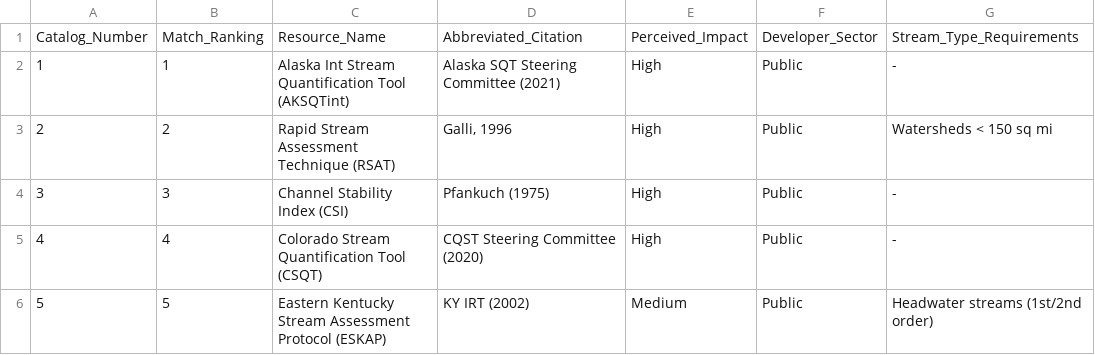
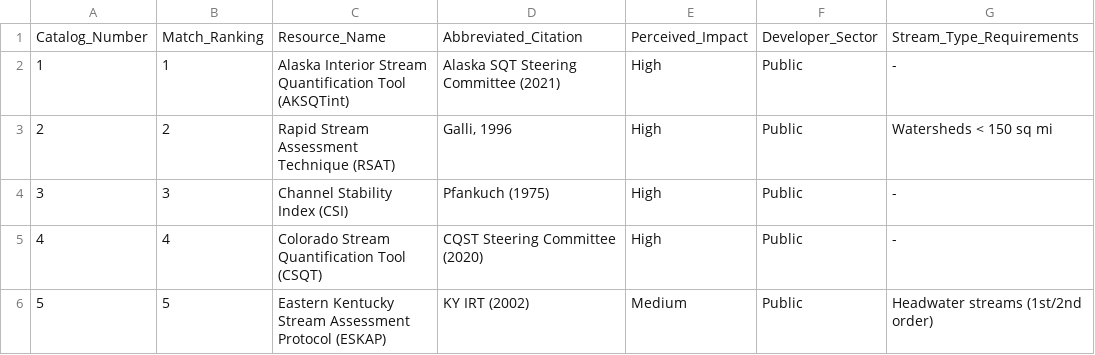
Before and after one commit to USACE-WRISES/RiverEngineeringResourcesDB, a CSV file: Assessments.csv, drawn as a sheet; only a part is shown; the diff names each change by its address in the sheet, - before the commit and + after, or states it on an @@ line.

Commit message:
Update Assessments.csv

```diff
--- a/Assessments.csv
+++ b/Assessments.csv
-C2: Alaska Int Stream Quantification…
+C2: Alaska Interior Stream Quantification…
```
